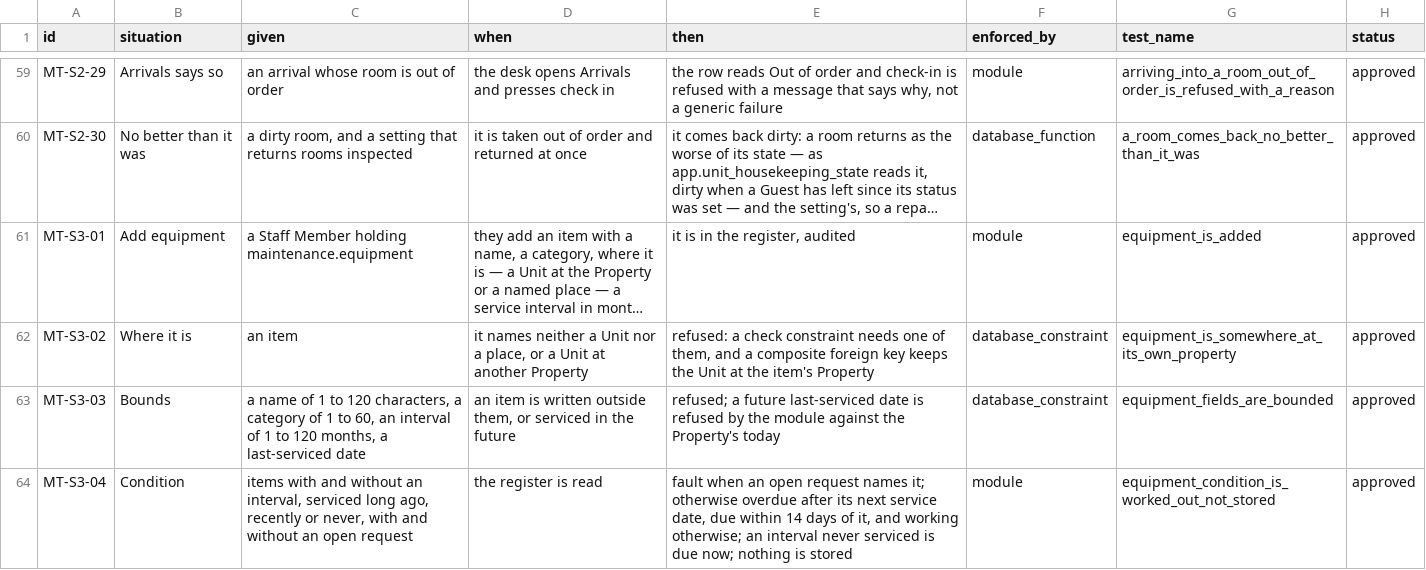
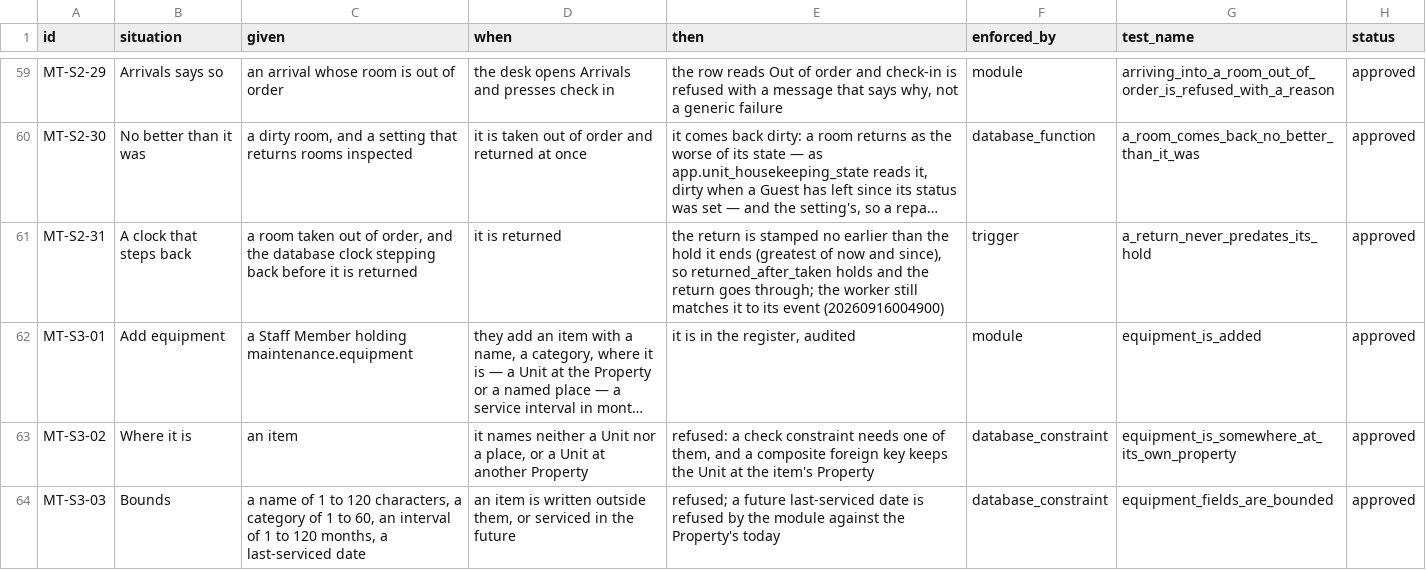
Before and after one commit to prizic/ranza, a CSV file: docs/features/maintenance/edge-cases.csv, drawn as a sheet; only a part is shown, gaps mark what is left out; the shorter side is filled out with more unchanged rows; long unchanged cells end in …; the diff names each change by its address in the sheet, - before the commit and + after, or states it on an @@ line.

Commit message:
fix(maintenance): a return never predates the hold it ends
A hold's since is the now() of the transaction that took the room out
and its returned_at the now() of the one that returned it. The server
clock steps (NTP, and any VM whose host adjusts it), and a step back
between the two made the return earlier than the take, which
maintenance_unit_holds_returned_after_taken refused: returning a room
within about a second of taking it out could fail. The evidence run's
integration suites failed exactly that way.

The constraint stays. The stamping trigger, the one writer of
returned_at, now writes greatest(now(), since). The worker matched a
return to its event by returned_at = occurred_at; a clamped return is
later than its event, so it matches greatest(occurred_at, since) and
takes the release's own time as the moment the room came back.

A new migration (20260916004900) rather than an edit to 20260916004400,
which is on a pushed branch under review. The pgTAP case forces the step
by moving a hold's since an hour ahead of the suite's now(): red before
the migration (the constraint refused the return), green after. Its
forged-event case now forges a later moment: ranza_app has no insert
grant on occurred_at, so nobody can publish an earlier one. Without the
worker's match the forged event goes red again. The integration suites
that failed in Z2 passed ten runs in ten against the evidence database
while its clock kept stepping.

```diff
--- a/docs/features/maintenance/edge-cases.csv
+++ b/docs/features/maintenance/edge-cases.csv
+row 61: MT-S2-31 | A clock that steps back | a room taken out of order, and the database clock stepping back before it is returned | it is returned | the return is stamped no earlier than the hold it ends (greatest of now and since), so returned_after_taken holds and the return goes through; the worker still matches it to its event (20260916004900) | trigger | a_return_never_predates_its_hold | approved
```
Also changed, not shown: 3 other files.
